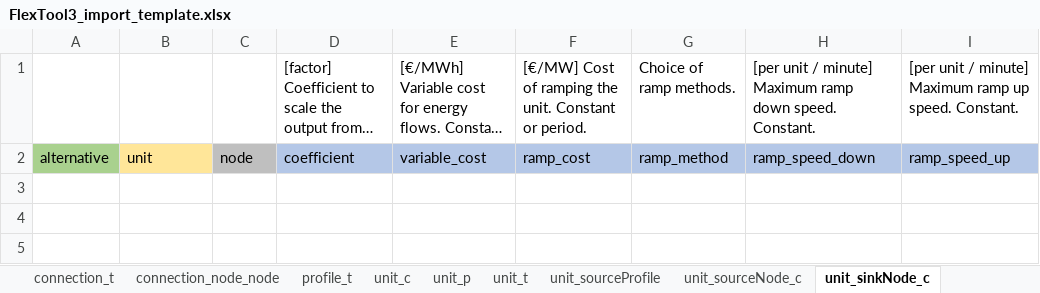
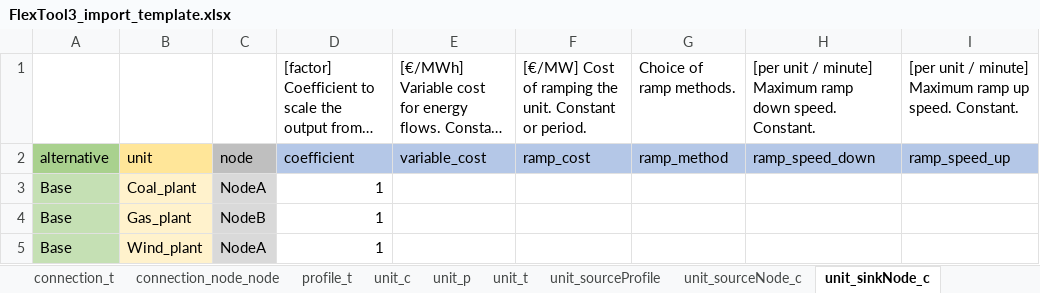
Before and after one commit to irena-flextool/flextool, an Excel workbook: FlexTool3_import_template.xlsx, sheet unit_sinkNode_c, drawn as a sheet; long unchanged cells end in …; values as stored, in another font and other column widths than the file's, no borders; the diff names each change by its address in the sheet, - before the commit and + after, or states it on an @@ line.

```diff
--- a/FlexTool3_import_template.xlsx (sheet unit_sinkNode_c)
+++ b/FlexTool3_import_template.xlsx (sheet unit_sinkNode_c)
+row 3: Base | Coal_plant | NodeA | 1
+row 4: Base | Gas_plant | NodeB | 1
+row 5: Base | Wind_plant | NodeA | 1
```
Also changed, not shown: sheet unit_sinkNode_t, sheet unit_t, sheet unit_c, sheet solve_period, sheet commodity_node, sheet unit_sourceNode_c, 11 more sheets, other sheet tabs, 9 other files.
